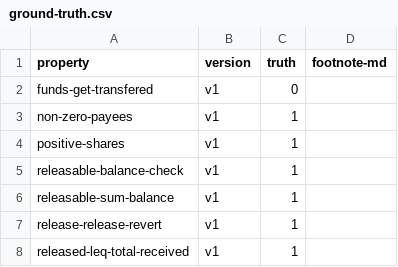
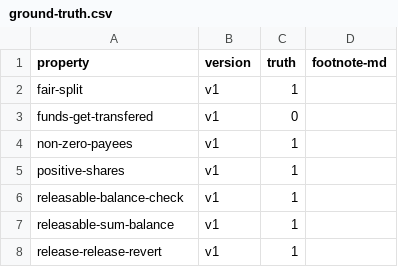
Before and after one commit to kastor1-25/contracts-verification-benchmark, a CSV file: contracts/payment_splitter/ground-truth.csv, drawn as a sheet; removed rows and columns are numbered as before the commit, all else as after; the diff names each change by its address in the sheet, - before the commit and + after, or states it on an @@ line.

Commit message:
improved formula for fair_split, readme generated correctly

```diff
--- a/contracts/payment_splitter/ground-truth.csv
+++ b/contracts/payment_splitter/ground-truth.csv
+row 2: fair-split | v1 | 1
-row 8: released-leq-total-received | v1 | 1
```
Also changed, not shown: 5 other files.
